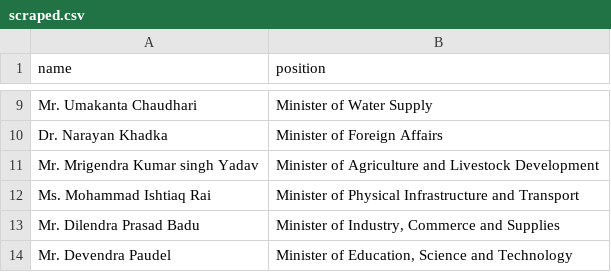
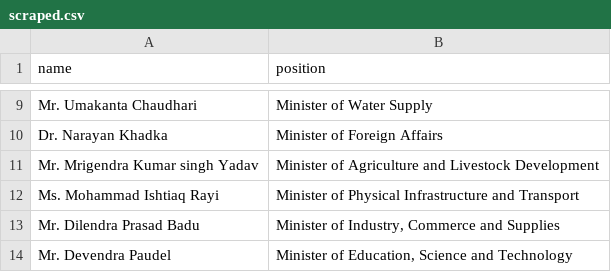
Before and after one commit to every-politician-scrapers/nepal-ministers, a CSV file: sources/official/scraped.csv, drawn as a sheet; only a part is shown, gaps mark what is left out.

Commit message:
Compare external sources to Wikidata

```diff
--- a/sources/official/scraped.csv
+++ b/sources/official/scraped.csv
@@ -11,3 +11,3 @@ Dr. Narayan Khadka,Minister of Foreign Affairs
 Mr. Mrigendra Kumar singh Yadav,Minister of Agriculture and Livestock Development
-Ms. Mohammad Ishtiaq Rai,Minister of Physical Infrastructure and Transport
+Ms. Mohammad Ishtiaq Rayi,Minister of Physical Infrastructure and Transport
 Mr. Dilendra Prasad Badu,"Minister of Industry, Commerce and Supplies"
```
Also changed, not shown: sources/official/wikidata.csv.
